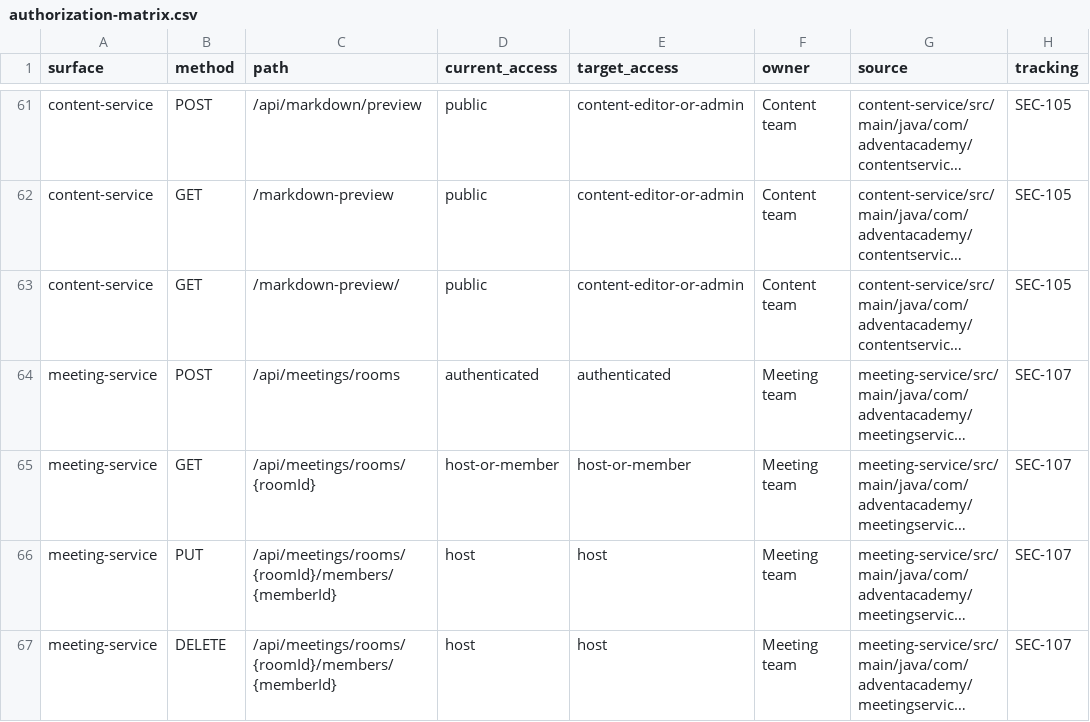
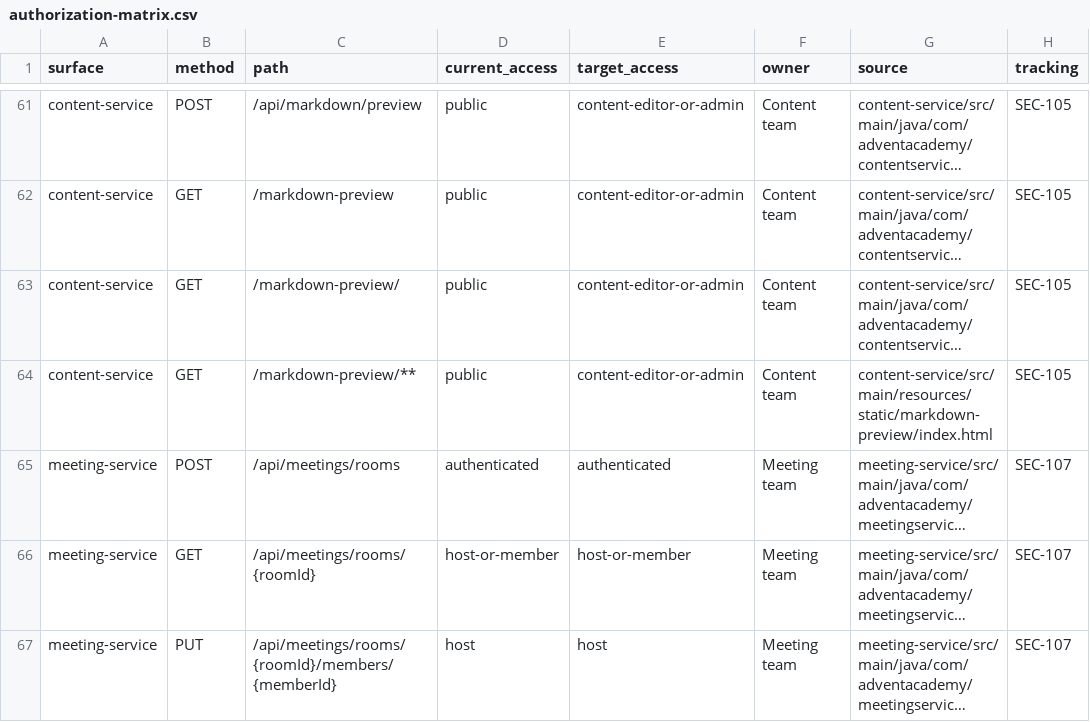
Before and after one commit to svirinagalina/advent-academy, a CSV file: docs/security/authorization-matrix.csv, drawn as a sheet; only a part is shown, gaps mark what is left out; the shorter side is filled out with more unchanged rows; long unchanged cells end in …; the diff covers the shown part only; the diff names each change by its address in the sheet, - before the commit and + after, or states it on an @@ line.

```diff
--- a/docs/security/authorization-matrix.csv
+++ b/docs/security/authorization-matrix.csv
+row 64: content-service | GET | /markdown-preview/** | public | content-editor-or-admin | Content team | content-service/src/main/resources/static/markdown-preview/index.html | SEC-105
```
Also changed, not shown: 10 added rows elsewhere in this file, 5 other files.
